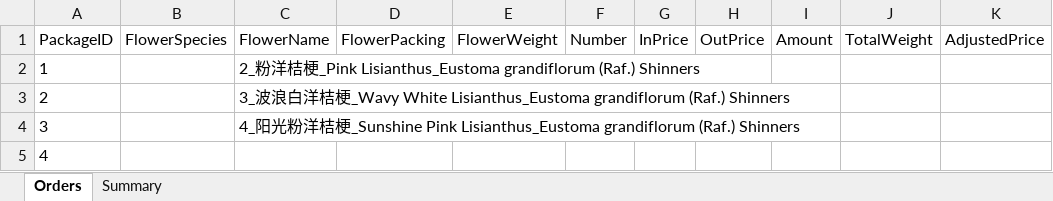
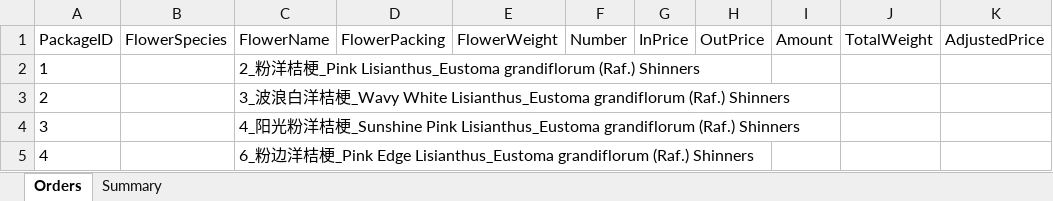
Before and after one commit to Y-small-space/FlowerShopWeb, an Excel workbook: DateBase/orders/name003_2024-9-19.xlsx, sheet Orders, drawn as a sheet; only a part is shown; values as stored, in another font and other column widths than the file's, no borders; the diff names each change by its address in the sheet, - before the commit and + after, or states it on an @@ line.

Commit message:
Update DateBase/orders/name003_2024-9-19.xlsx

```diff
--- a/DateBase/orders/name003_2024-9-19.xlsx (sheet Orders)
+++ b/DateBase/orders/name003_2024-9-19.xlsx (sheet Orders)
-C5: (empty)
+C5: 6_粉边洋桔梗_Pink Edge Lisianthus_Eustoma grandiflorum (Raf.) Shinners
```
